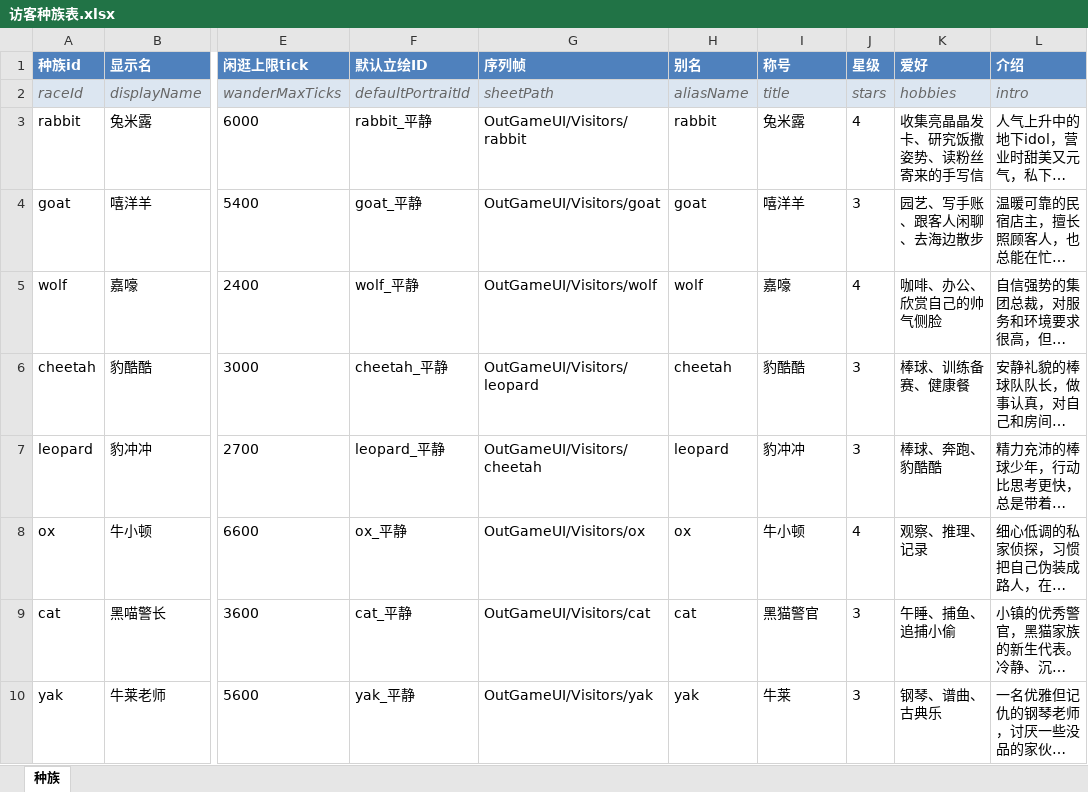
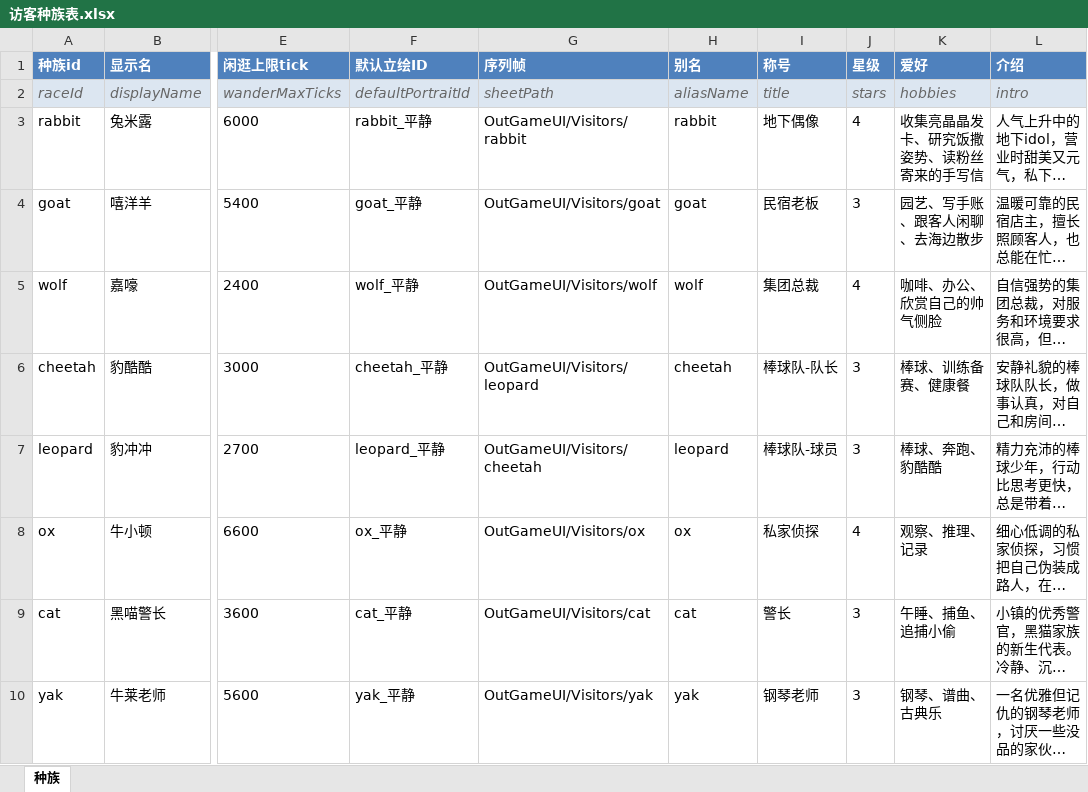
Before and after one commit to CsOHQAQ/2026MasterHouse, an Excel workbook: Excel/访客种族表.xlsx, sheet 种族, drawn as a sheet; only a part is shown, gaps mark what is left out; long unchanged cells end in …; values as stored, in another font and other column widths than the file's, no borders; the diff names each change by its address in the sheet, - before the commit and + after, or states it on an @@ line.

```diff
--- a/Excel/访客种族表.xlsx (sheet 种族)
+++ b/Excel/访客种族表.xlsx (sheet 种族)
-I3 (称号): 兔米露
+I3 (称号): 地下偶像
-I4 (称号): 嘻洋羊
+I4 (称号): 民宿老板
-I5 (称号): 嘉嚎
+I5 (称号): 集团总裁
-I6 (称号): 豹酷酷
+I6 (称号): 棒球队-队长
-I7 (称号): 豹冲冲
+I7 (称号): 棒球队-球员
-I8 (称号): 牛小顿
+I8 (称号): 私家侦探
-I9 (称号): 黑猫警官
+I9 (称号): 警长
-I10 (称号): 牛莱
+I10 (称号): 钢琴老师
```
Also changed, not shown: 1 other file.
